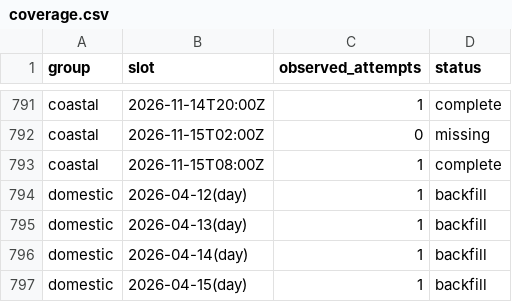
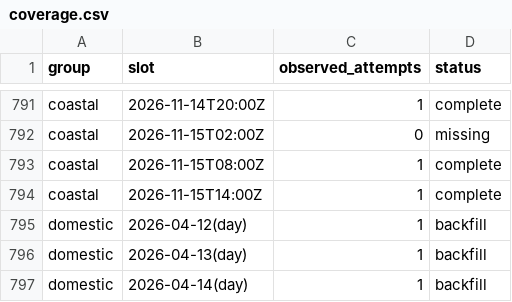
Before and after one commit to jacob7choi-xyz/fli-tracker, a CSV file: coverage.csv, drawn as a sheet; only a part is shown, gaps mark what is left out; the shorter side is filled out with more unchanged rows; the diff names each change by its address in the sheet, - before the commit and + after, or states it on an @@ line.

```diff
--- a/coverage.csv
+++ b/coverage.csv
+row 794: coastal | 2026-11-15T14:00Z | 1 | complete
```
Also changed, not shown: 1 other file.
